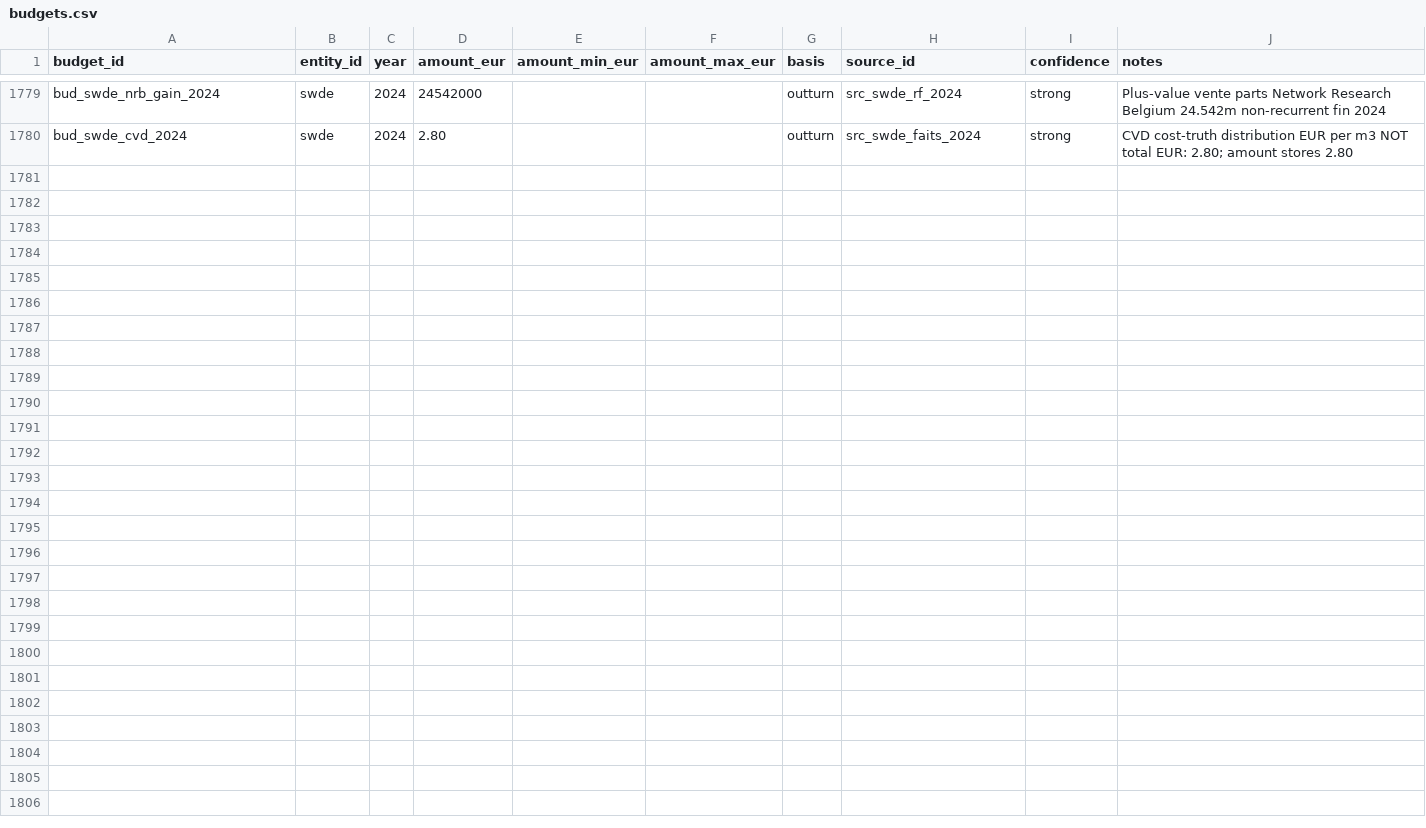
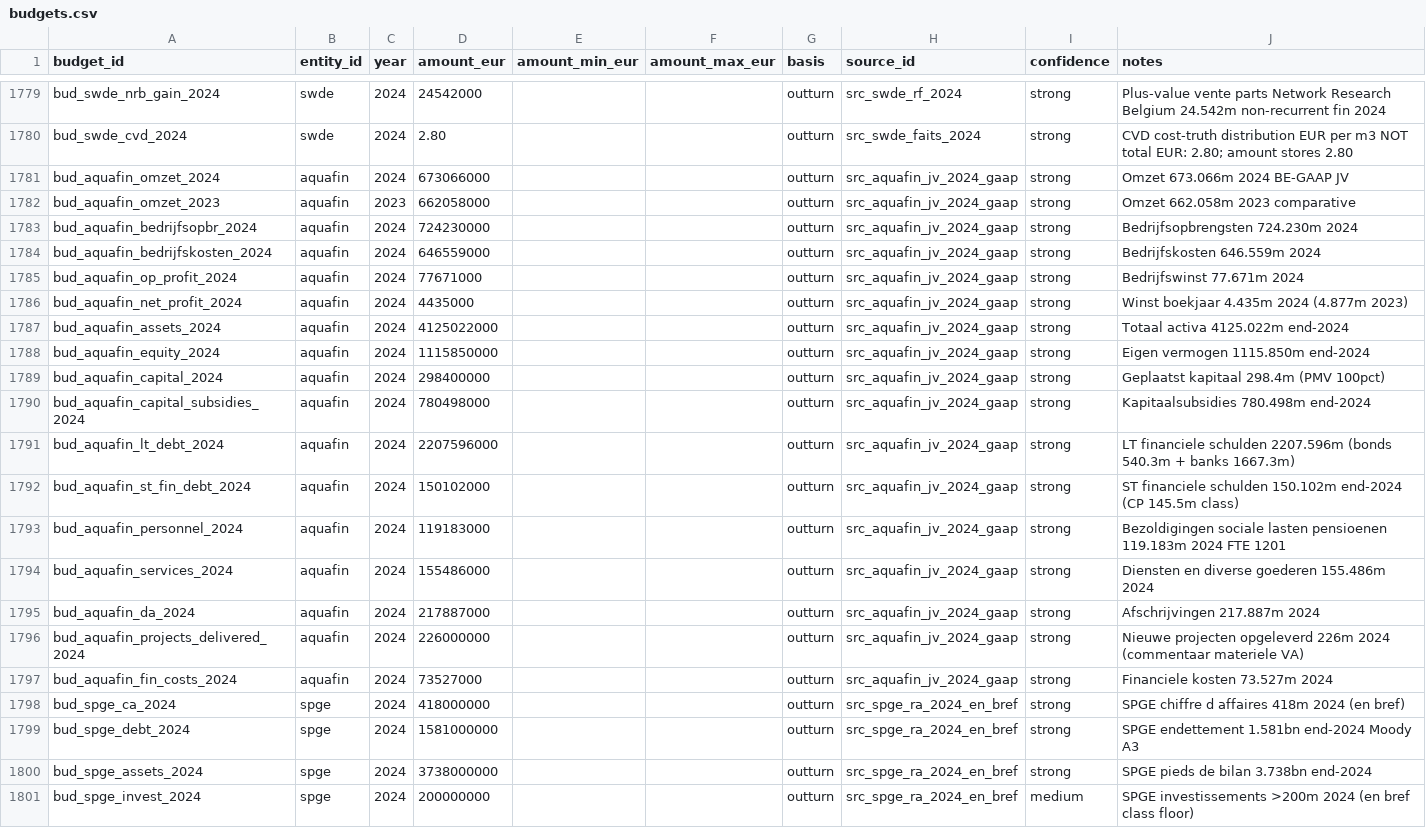
Before and after one commit to kareljanr/AIpolitics, a CSV file: docs/doge/data/budgets.csv, drawn as a sheet; only a part is shown, gaps mark what is left out.

Commit message:
doge(loop): tick 177 — rq_172 Aquafin omzet 673m assets 4.1bn + SPGE CA 418m debt 1.58bn

```diff
--- a/docs/doge/data/budgets.csv
+++ b/docs/doge/data/budgets.csv
@@ -1780 +1780,22 @@ bud_swde_nrb_gain_2024,swde,2024,24542000,,,outturn,src_swde_rf_2024,strong,Plus
 bud_swde_cvd_2024,swde,2024,2.80,,,outturn,src_swde_faits_2024,strong,CVD cost-truth distribution EUR per m3 NOT total EUR: 2.80; amount stores 2.80
+bud_aquafin_omzet_2024,aquafin,2024,673066000,,,outturn,src_aquafin_jv_2024_gaap,strong,Omzet 673.066m 2024 BE-GAAP JV
+bud_aquafin_omzet_2023,aquafin,2023,662058000,,,outturn,src_aquafin_jv_2024_gaap,strong,Omzet 662.058m 2023 comparative
+bud_aquafin_bedrijfsopbr_2024,aquafin,2024,724230000,,,outturn,src_aquafin_jv_2024_gaap,strong,Bedrijfsopbrengsten 724.230m 2024
+bud_aquafin_bedrijfskosten_2024,aquafin,2024,646559000,,,outturn,src_aquafin_jv_2024_gaap,strong,Bedrijfskosten 646.559m 2024
+bud_aquafin_op_profit_2024,aquafin,2024,77671000,,,outturn,src_aquafin_jv_2024_gaap,strong,Bedrijfswinst 77.671m 2024
+bud_aquafin_net_profit_2024,aquafin,2024,4435000,,,outturn,src_aquafin_jv_2024_gaap,strong,Winst boekjaar 4.435m 2024 (4.877m 2023)
+bud_aquafin_assets_2024,aquafin,2024,4125022000,,,outturn,src_aquafin_jv_2024_gaap,strong,Totaal activa 4125.022m end-2024
+bud_aquafin_equity_2024,aquafin,2024,1115850000,,,outturn,src_aquafin_jv_2024_gaap,strong,Eigen vermogen 1115.850m end-2024
+bud_aquafin_capital_2024,aquafin,2024,298400000,,,outturn,src_aquafin_jv_2024_gaap,strong,Geplaatst kapitaal 298.4m (PMV 100pct)
+bud_aquafin_capital_subsidies_2024,aquafin,2024,780498000,,,outturn,src_aquafin_jv_2024_gaap,strong,Kapitaalsubsidies 780.498m end-2024
+bud_aquafin_lt_debt_2024,aquafin,2024,2207596000,,,outturn,src_aquafin_jv_2024_gaap,strong,LT financiele schulden 2207.596m (bonds 540.3m + banks 1667.3m)
+bud_aquafin_st_fin_debt_2024,aquafin,2024,150102000,,,outturn,src_aquafin_jv_2024_gaap,strong,ST financiele schulden 150.102m end-2024 (CP 145.5m class)
+bud_aquafin_personnel_2024,aquafin,2024,119183000,,,outturn,src_aquafin_jv_2024_gaap,strong,Bezoldigingen sociale lasten pensioenen 119.183m 2024 FTE 1201
+bud_aquafin_services_2024,aquafin,2024,155486000,,,outturn,src_aquafin_jv_2024_gaap,strong,Diensten en diverse goederen 155.486m 2024
+bud_aquafin_da_2024,aquafin,2024,217887000,,,outturn,src_aquafin_jv_2024_gaap,strong,Afschrijvingen 217.887m 2024
+bud_aquafin_projects_delivered_2024,aquafin,2024,226000000,,,outturn,src_aquafin_jv_2024_gaap,strong,Nieuwe projecten opgeleverd 226m 2024 (commentaar materiele VA)
+bud_aquafin_fin_costs_2024,aquafin,2024,73527000,,,outturn,src_aquafin_jv_2024_gaap,strong,Financiele kosten 73.527m 2024
+bud_spge_ca_2024,spge,2024,418000000,,,outturn,src_spge_ra_2024_en_bref,strong,SPGE chiffre d affaires 418m 2024 (en bref)
+bud_spge_debt_2024,spge,2024,1581000000,,,outturn,src_spge_ra_2024_en_bref,strong,SPGE endettement 1.581bn end-2024 Moody A3
+bud_spge_assets_2024,spge,2024,3738000000,,,outturn,src_spge_ra_2024_en_bref,strong,SPGE pieds de bilan 3.738bn end-2024
+bud_spge_invest_2024,spge,2024,200000000,,,outturn,src_spge_ra_2024_en_bref,medium,SPGE investissements >200m 2024 (en bref class floor)
```
Also changed, not shown: docs/doge/data/commitments.csv, docs/doge/data/entities.csv, 6 other files.
